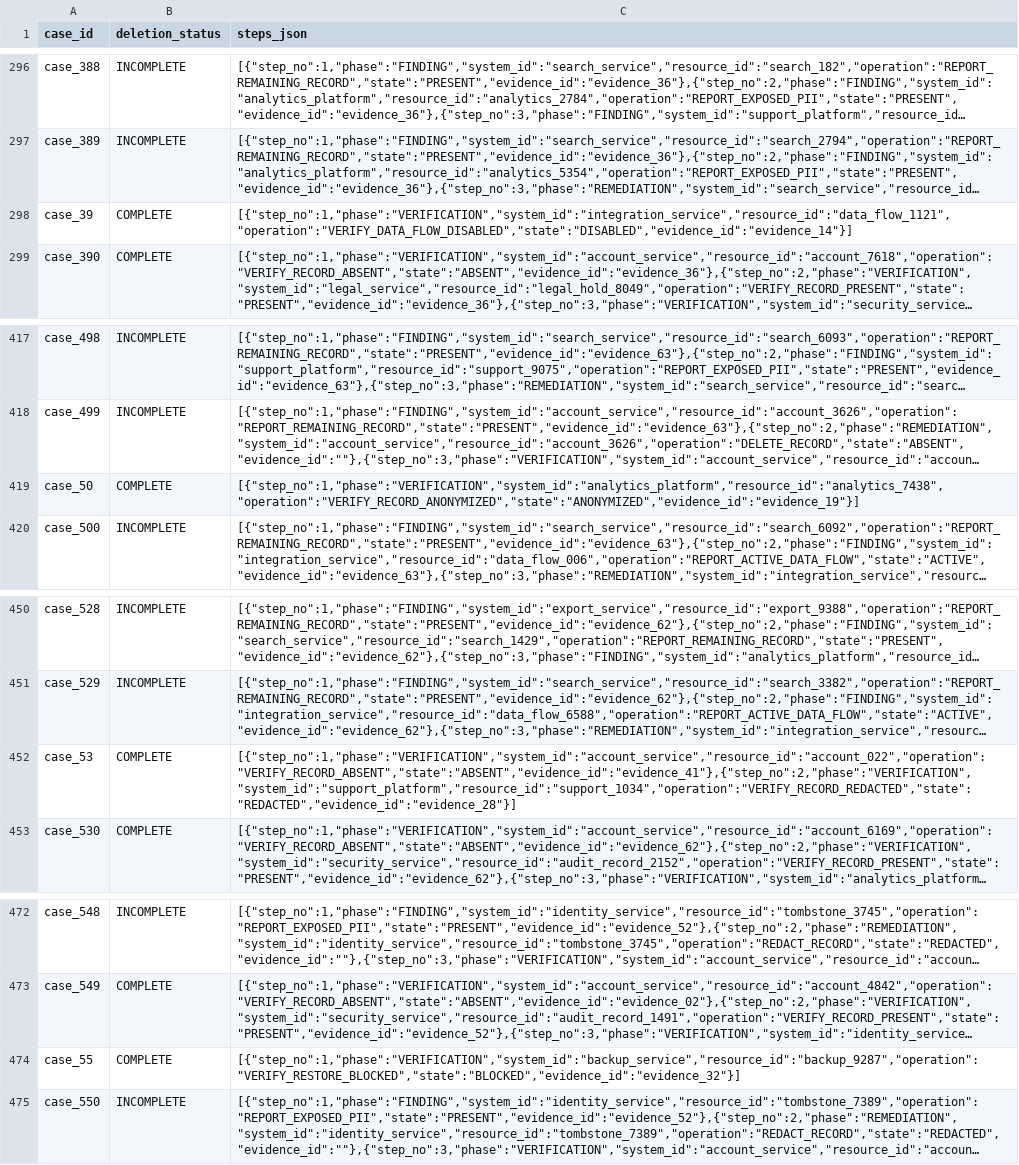
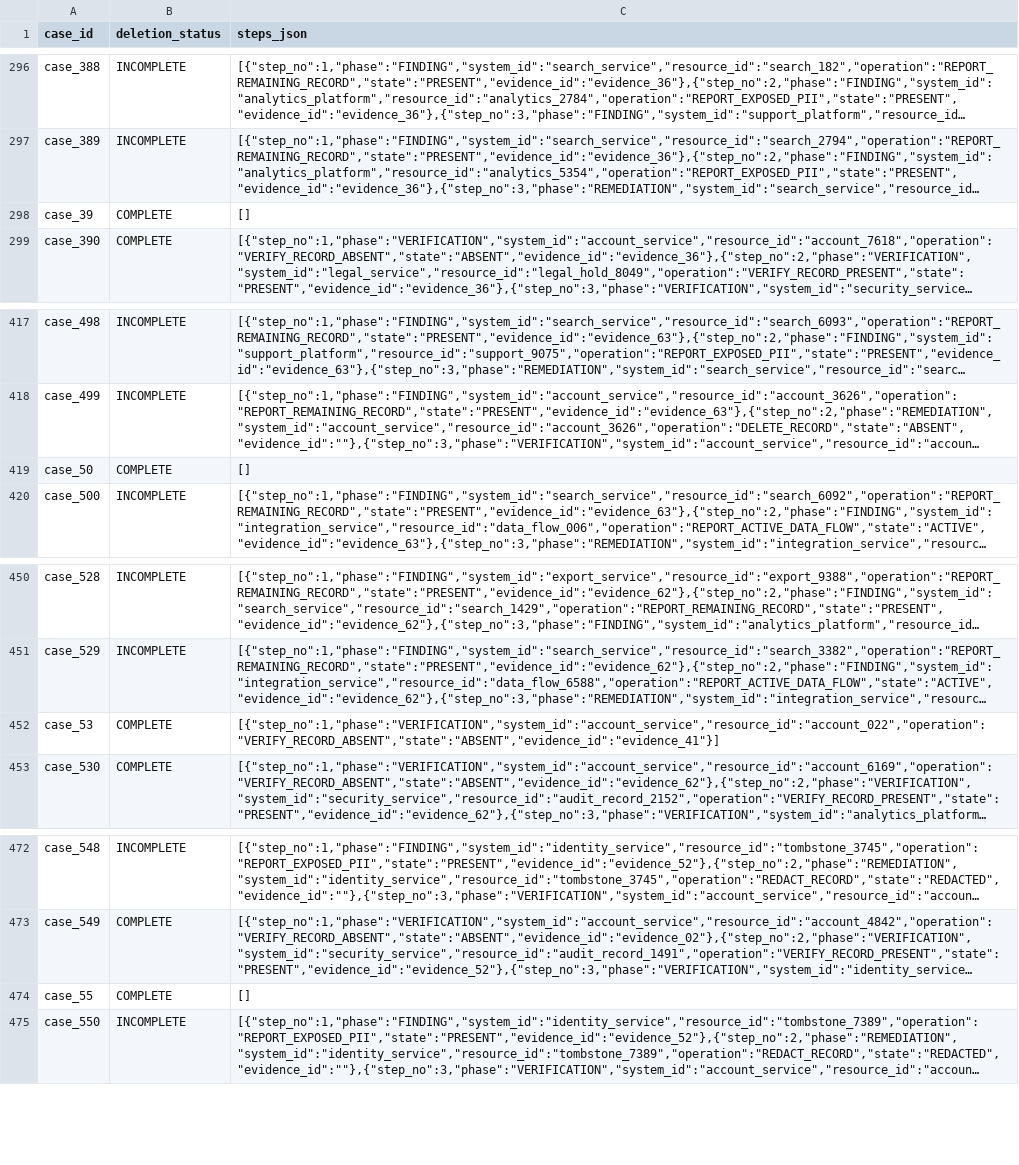
Before and after one commit to MJ-06/hackerrank-orchestrate-october26, a CSV file: output.csv, drawn as a sheet; only a part is shown, gaps mark what is left out; long unchanged cells end in …; the diff names each change by its address in the sheet, - before the commit and + after, or states it on an @@ line.

```diff
--- a/output.csv
+++ b/output.csv
-C298 (steps_json): [{"step_no":1,"phase":"VERIFICATION","system_id":"integration_service","resource_id":"data_flow_1121","operation":"VERIFY_DATA_FLOW_DISABLED","state":"DISABLED","evidence_id":"evidence_14"}]
+C298 (steps_json): []
-C419 (steps_json): [{"step_no":1,"phase":"VERIFICATION","system_id":"analytics_platform","resource_id":"analytics_7438","operation":"VERIFY_RECORD_ANONYMIZED","state":"ANONYMIZED","evidence_id":"evidence_19"}]
+C419 (steps_json): []
-C452 (steps_json): [{"step_no":1,"phase":"VERIFICATION","system_id":"account_service","resource_id":"account_022","operation":"VERIFY_RECORD_ABSENT","state":"ABSENT","evidence_id":"evidence_41"},{"step_no":2,"phase":"VERIFICATION","system_id":"support_platform","resource_id":"support_1034","operation":"VERIFY_RECORD_REDACTED","state":"REDACTED","evidence_id":"evidence_28"}]
+C452 (steps_json): [{"step_no":1,"phase":"VERIFICATION","system_id":"account_service","resource_id":"account_022","operation":"VERIFY_RECORD_ABSENT","state":"ABSENT","evidence_id":"evidence_41"}]
-C474 (steps_json): [{"step_no":1,"phase":"VERIFICATION","system_id":"backup_service","resource_id":"backup_9287","operation":"VERIFY_RESTORE_BLOCKED","state":"BLOCKED","evidence_id":"evidence_32"}]
+C474 (steps_json): []
```
Also changed, not shown: 2 other files.
